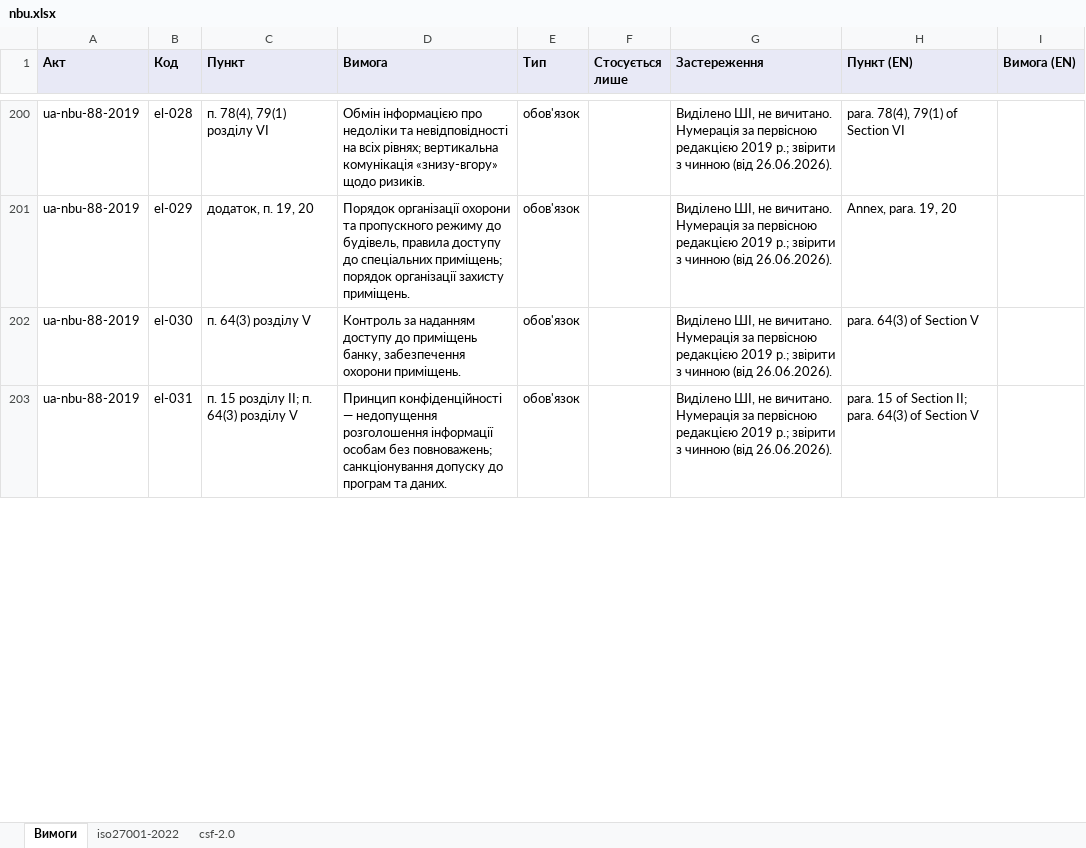
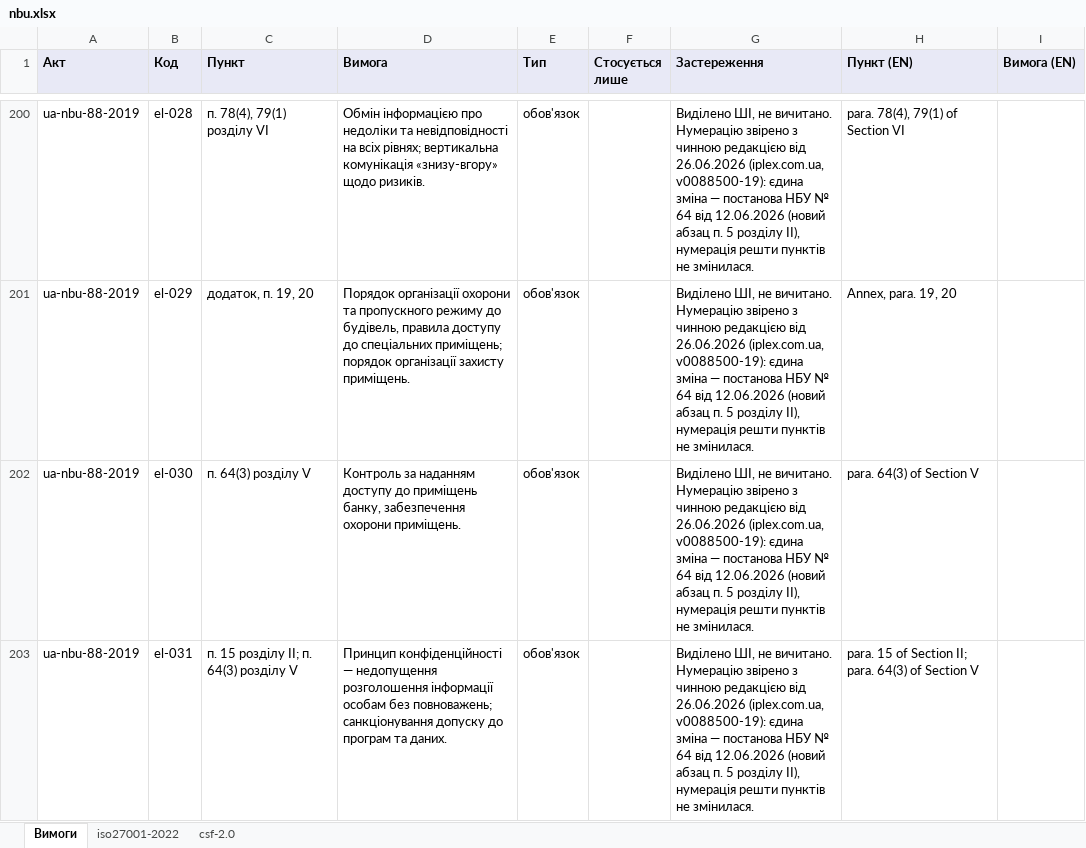
Before and after one commit to Ivan-Gokin/grc-foundation-ua, an Excel workbook: mappings/nbu.xlsx, sheet Вимоги, drawn as a sheet; only a part is shown, gaps mark what is left out; values as stored, in another font and other column widths than the file's, no borders; the diff covers the shown part only; the diff names each change by its address in the sheet, - before the commit and + after, or states it on an @@ line.

```diff
--- a/mappings/nbu.xlsx (sheet Вимоги)
+++ b/mappings/nbu.xlsx (sheet Вимоги)
-G200:G203 (Застереження): …не вичитано. Нумерація за первісною редакцією 2019 р.; звірити з чинною (від 26.06.2026).
+G200:G203 (Застереження): …не вичитано. Нумерацію звірено з чинною редакцією від 26.06.2026 (iplex.com.ua, v0088500-19): єдина зміна — постанова НБУ № 64 від 12.06.2026 (новий абзац п. 5 розділу II), нумерація решти пунктів не змінилася.
```
Also changed, not shown: 1 added row and 59 edited cells elsewhere in this sheet, sheet iso27001-2022, sheet csf-2.0, mappings/cmu-373-736.xlsx, mappings/law-80-94-vr.xlsx, 1 other file.
